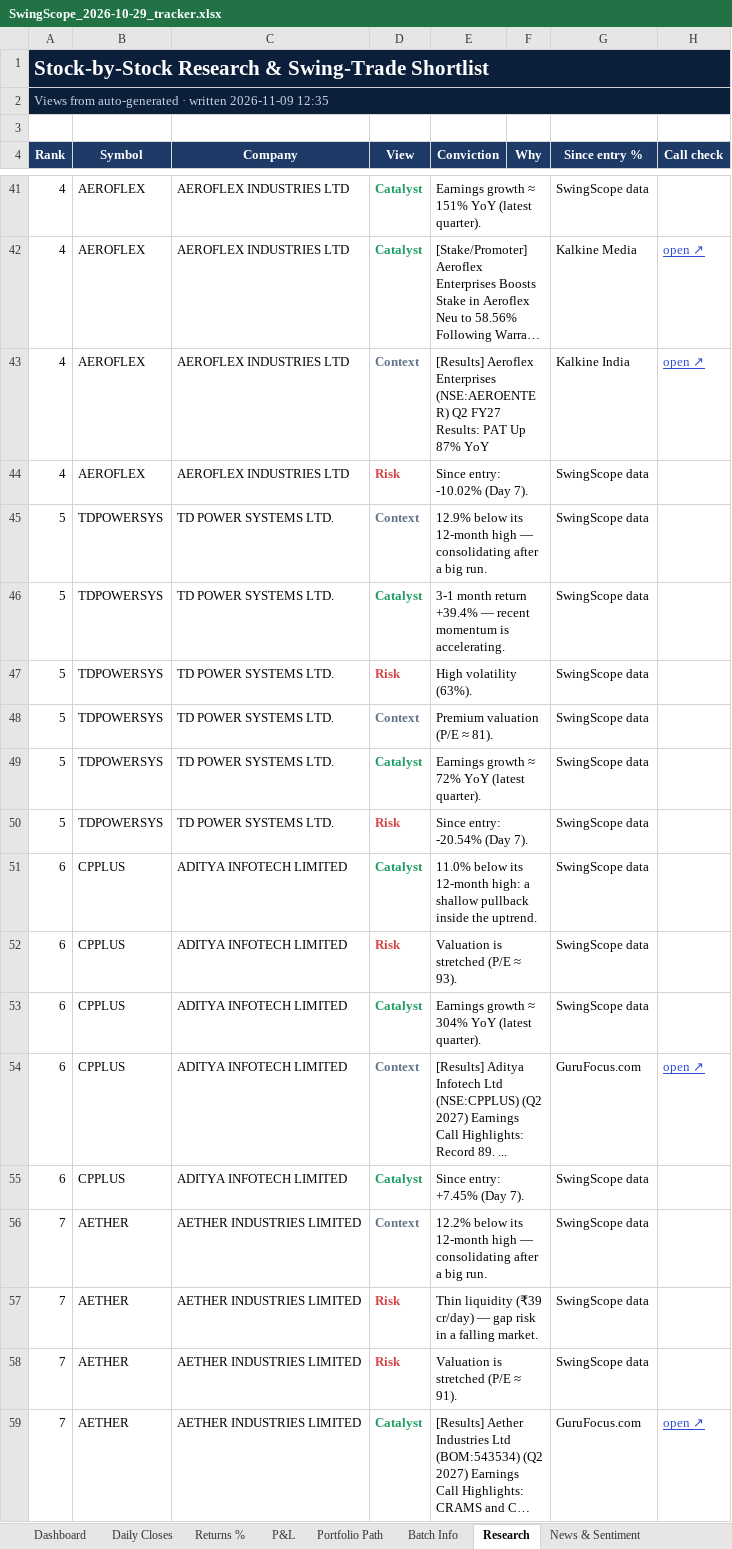
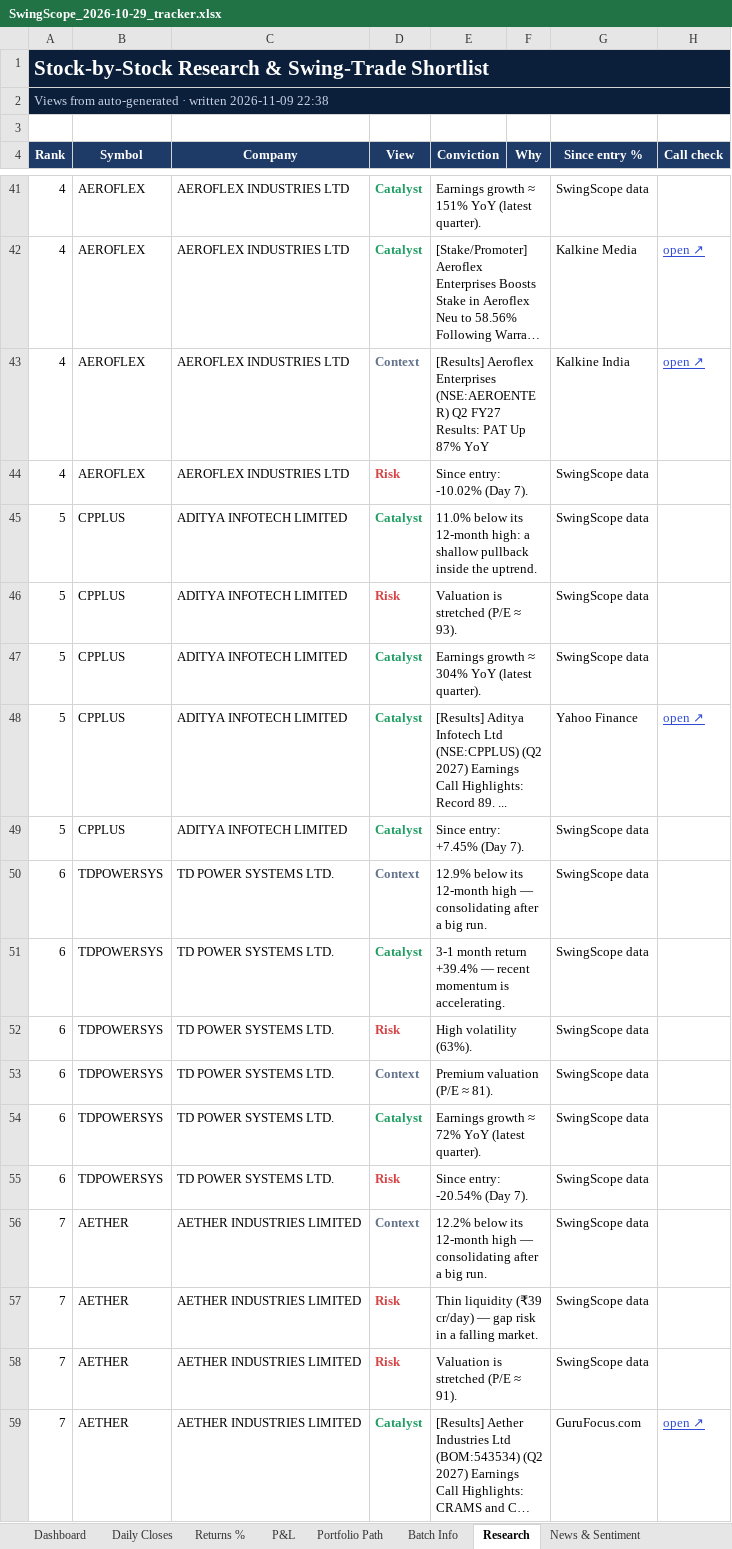
Before and after one commit to compukidsdgp-creator/Swing-Card, an Excel workbook: data/batches/2026-10-29/SwingScope_2026-10-29_tracker.xlsx, sheet Research, drawn as a sheet; only a part is shown, gaps mark what is left out; long unchanged cells end in …; values as stored, in another font and other column widths than the file's, no borders; conditional formats not drawn; removed rows and columns are numbered as before the commit, all else as after; the diff covers the shown part only; the diff names each change by its address in the sheet, - before the commit and + after, or states it on an @@ line.

```diff
--- a/data/batches/2026-10-29/SwingScope_2026-10-29_tracker.xlsx (sheet Research)
+++ b/data/batches/2026-10-29/SwingScope_2026-10-29_tracker.xlsx (sheet Research)
-A2 (Rank): …written 2026-11-09 12:35
+A2 (Rank): …written 2026-11-09 22:38
-row 45: 5 | TDPOWERSYS | TD POWER SYSTEMS LTD. | Context | 12.9% below its 12-month high — consolidating after a big run. |  | SwingScope data
-B45:B46 (Symbol): TDPOWERSYS
+B45:B46 (Symbol): CPPLUS
-C45:C46 (Company): TD POWER SYSTEMS LTD.
+C45:C46 (Company): ADITYA INFOTECH LIMITED
-E45 (Conviction): 3-1 month return +39.4% — recent momentum is accelerating.
+E45 (Conviction): 11.0% below its 12-month high: a shallow pullback inside the uptrend.
-E46 (Conviction): High volatility (63%).
+E46 (Conviction): Valuation is stretched (P/E ≈ 93).
-row 48: 5 | TDPOWERSYS | TD POWER SYSTEMS LTD. | Context | Premium valuation (P/E ≈ 81). |  | SwingScope data
-B47 (Symbol): TDPOWERSYS
+B47 (Symbol): CPPLUS
-C47 (Company): TD POWER SYSTEMS LTD.
+C47 (Company): ADITYA INFOTECH LIMITED
-E47 (Conviction): Earnings growth ≈ 72% YoY (latest quarter).
+E47 (Conviction): Earnings growth ≈ 304% YoY (latest quarter).
+row 48: 5 | CPPLUS | ADITYA INFOTECH LIMITED | Catalyst | [Results] Aditya Infotech Ltd (NSE:CPPLUS) (Q2 2027) Earnings Call Highlights: Record 89. ... |  | Yahoo Finance | open ↗
-B49 (Symbol): TDPOWERSYS
+B49 (Symbol): CPPLUS
-C49 (Company): TD POWER SYSTEMS LTD.
+C49 (Company): ADITYA INFOTECH LIMITED
-D49 (View): Risk
+D49 (View): Catalyst
-D49 text colour: #D64545
+D49 text colour: #1F9D63
-E49 (Conviction): Since entry: -20.54% (Day 7).
+E49 (Conviction): Since entry: +7.45% (Day 7).
+row 50: 6 | TDPOWERSYS | TD POWER SYSTEMS LTD. | Context | 12.9% below its 12-month high — consolidating after a big run. |  | SwingScope data
-B51:B52 (Symbol): CPPLUS
+B51:B52 (Symbol): TDPOWERSYS
-C51:C52 (Company): ADITYA INFOTECH LIMITED
+C51:C52 (Company): TD POWER SYSTEMS LTD.
-E51 (Conviction): 11.0% below its 12-month high: a shallow pullback inside the uptrend.
+E51 (Conviction): 3-1 month return +39.4% — recent momentum is accelerating.
-E52 (Conviction): Valuation is stretched (P/E ≈ 93).
+E52 (Conviction): High volatility (63%).
+row 53: 6 | TDPOWERSYS | TD POWER SYSTEMS LTD. | Context | Premium valuation (P/E ≈ 81). |  | SwingScope data
-B54 (Symbol): CPPLUS
+B54 (Symbol): TDPOWERSYS
-C54 (Company): ADITYA INFOTECH LIMITED
+C54 (Company): TD POWER SYSTEMS LTD.
-E54 (Conviction): Earnings growth ≈ 304% YoY (latest quarter).
+E54 (Conviction): Earnings growth ≈ 72% YoY (latest quarter).
-row 54: 6 | CPPLUS | ADITYA INFOTECH LIMITED | Context | [Results] Aditya Infotech Ltd (NSE:CPPLUS) (Q2 2027) Earnings Call Highlights: Record 89. ... |  | GuruFocus.com | open ↗
-B55 (Symbol): CPPLUS
+B55 (Symbol): TDPOWERSYS
-C55 (Company): ADITYA INFOTECH LIMITED
+C55 (Company): TD POWER SYSTEMS LTD.
-D55 (View): Catalyst
+D55 (View): Risk
-D55 text colour: #1F9D63
+D55 text colour: #D64545
-E55 (Conviction): Since entry: +7.45% (Day 7).
+E55 (Conviction): Since entry: -20.54% (Day 7).
```
Also changed, not shown: 1 added row, 1 removed row and 4 edited cells elsewhere in this sheet, sheet News & Sentiment, sheet Dashboard, sheet Daily Closes, 3 other files.
